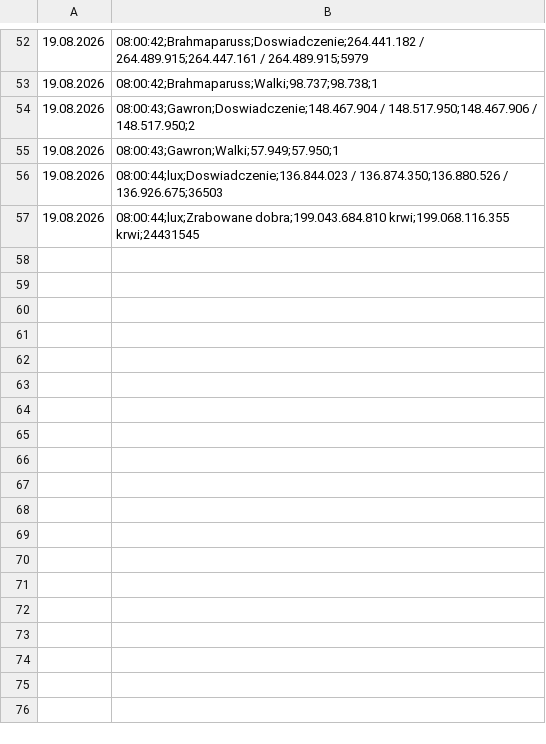
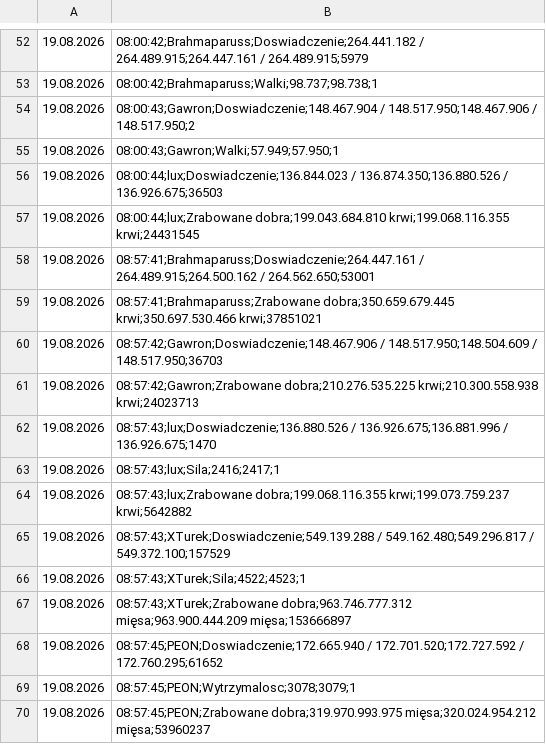
Before and after one commit to statystyki-bf/SledzikBitefight, a CSV file: Raport_Bitefight_19.08.2026.csv, drawn as a sheet; only a part is shown, gaps mark what is left out.

```diff
--- a/Raport_Bitefight_19.08.2026.csv
+++ b/Raport_Bitefight_19.08.2026.csv
@@ -57 +57,14 @@
 19.08.2026, 08:00:44;lux;Zrabowane dobra;199.043.684.810 krwi;199.068.116.355 krwi;24431545
+19.08.2026, 08:57:41;Brahmaparuss;Doswiadczenie;264.447.161 / 264.489.915;264.500.162 / 264.562.650;53001
+19.08.2026, 08:57:41;Brahmaparuss;Zrabowane dobra;350.659.679.445 krwi;350.697.530.466 krwi;37851021
+19.08.2026, 08:57:42;Gawron;Doswiadczenie;148.467.906 / 148.517.950;148.504.609 / 148.517.950;36703
+19.08.2026, 08:57:42;Gawron;Zrabowane dobra;210.276.535.225 krwi;210.300.558.938 krwi;24023713
+19.08.2026, 08:57:43;lux;Doswiadczenie;136.880.526 / 136.926.675;136.881.996 / 136.926.675;1470
+19.08.2026, 08:57:43;lux;Sila;2416;2417;1
+19.08.2026, 08:57:43;lux;Zrabowane dobra;199.068.116.355 krwi;199.073.759.237 krwi;5642882
+19.08.2026, 08:57:43;XTurek;Doswiadczenie;549.139.288 / 549.162.480;549.296.817 / 549.372.100;157529
+19.08.2026, 08:57:43;XTurek;Sila;4522;4523;1
+19.08.2026, 08:57:43;XTurek;Zrabowane dobra;963.746.777.312 mięsa;963.900.444.209 mięsa;153666897
+19.08.2026, 08:57:45;PEON;Doswiadczenie;172.665.940 / 172.701.520;172.727.592 / 172.760.295;61652
+19.08.2026, 08:57:45;PEON;Wytrzymalosc;3078;3079;1
+19.08.2026, 08:57:45;PEON;Zrabowane dobra;319.970.993.975 mięsa;320.024.954.212 mięsa;53960237
```
Also changed, not shown: 1 other file.
